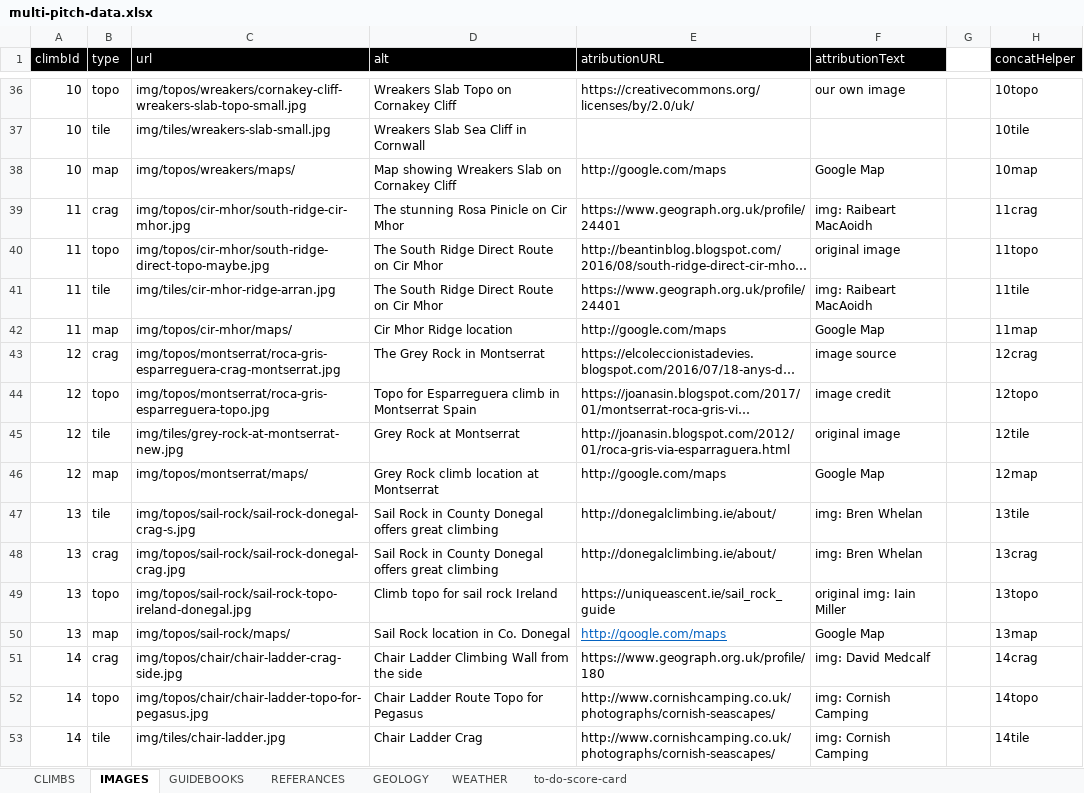
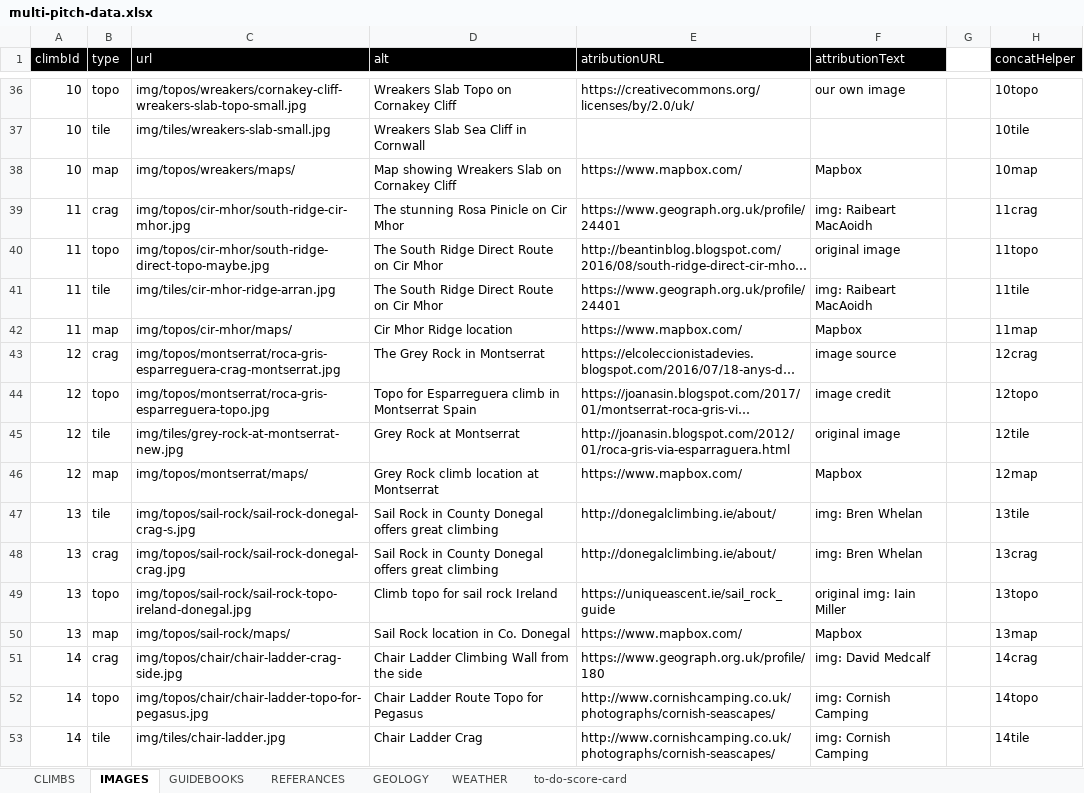
Before and after one commit to dankni/multi-pitch, an Excel workbook: working-files/multi-pitch-data.xlsx, sheet IMAGES, drawn as a sheet; only a part is shown, gaps mark what is left out; long unchanged cells end in …; values as stored, in another font and other column widths than the file's, no borders; the diff covers the shown part only; the diff names each change by its address in the sheet, - before the commit and + after, or states it on an @@ line.

```diff
--- a/working-files/multi-pitch-data.xlsx (sheet IMAGES)
+++ b/working-files/multi-pitch-data.xlsx (sheet IMAGES)
-E38 (atributionURL): http://google.com/maps
+E38 (atributionURL): https://www.mapbox.com/
-F38 (attributionText): Google Map
+F38 (attributionText): Mapbox
-E42 (atributionURL): http://google.com/maps
+E42 (atributionURL): https://www.mapbox.com/
-F42 (attributionText): Google Map
+F42 (attributionText): Mapbox
-E46 (atributionURL): http://google.com/maps
+E46 (atributionURL): https://www.mapbox.com/
-F46 (attributionText): Google Map
+F46 (attributionText): Mapbox
-E50 (atributionURL): http://google.com/maps
+E50 (atributionURL): https://www.mapbox.com/
@@ E50 underline: on → off, text colour: #0563C1 → black @@
-F50 (attributionText): Google Map
+F50 (attributionText): Mapbox
```
Also changed, not shown: 1 added row and 42 edited cells elsewhere in this sheet, sheet GUIDEBOOKS, sheet CLIMBS, sheet to-do-score-card.
